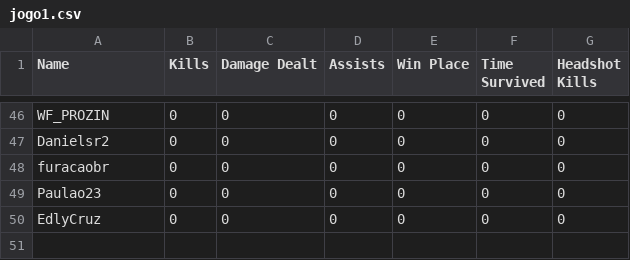
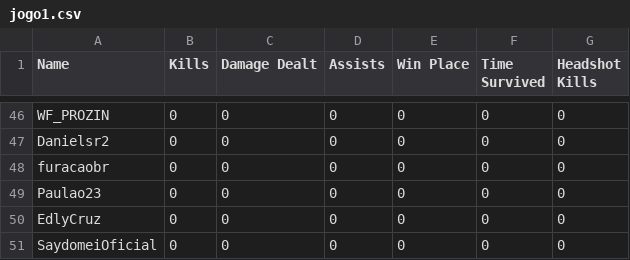
Before and after one commit to felipeproject/rushadrop, a CSV file: csv/DIA1/jogo1.csv, drawn as a sheet; only a part is shown, gaps mark what is left out; the diff names each change by its address in the sheet, - before the commit and + after, or states it on an @@ line.

```diff
--- a/csv/DIA1/jogo1.csv
+++ b/csv/DIA1/jogo1.csv
+row 51: SaydomeiOficial | 0 | 0 | 0 | 0 | 0 | 0
```
Also changed, not shown: 1 other file.
